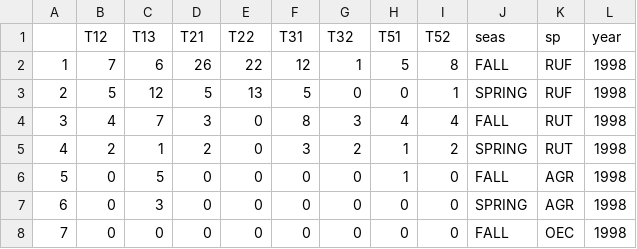
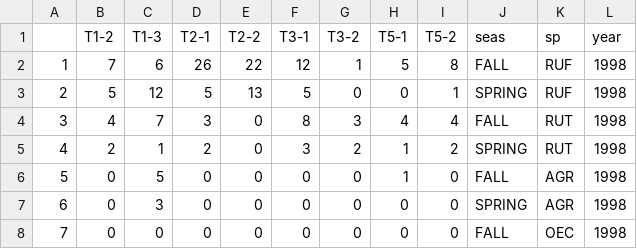
Before and after one commit to efkleiven/rodentabundance, a CSV file: case_study/data/Porsanger/cmr/pors_grid.csv, drawn as a sheet; only a part is shown.

```diff
--- a/case_study/data/Porsanger/cmr/pors_grid.csv
+++ b/case_study/data/Porsanger/cmr/pors_grid.csv
@@ -1,2 +1,2 @@
-"","T12","T13","T21","T22","T31","T32","T51","T52","seas","sp","year"
+"","T1-2","T1-3","T2-1","T2-2","T3-1","T3-2","T5-1","T5-2","seas","sp","year"
 "1",7,6,26,22,12,1,5,8,"FALL","RUF",1998
```
Also changed, not shown: case_study/data/Porsanger/cmr/karma_grid.csv, 1 other file.
